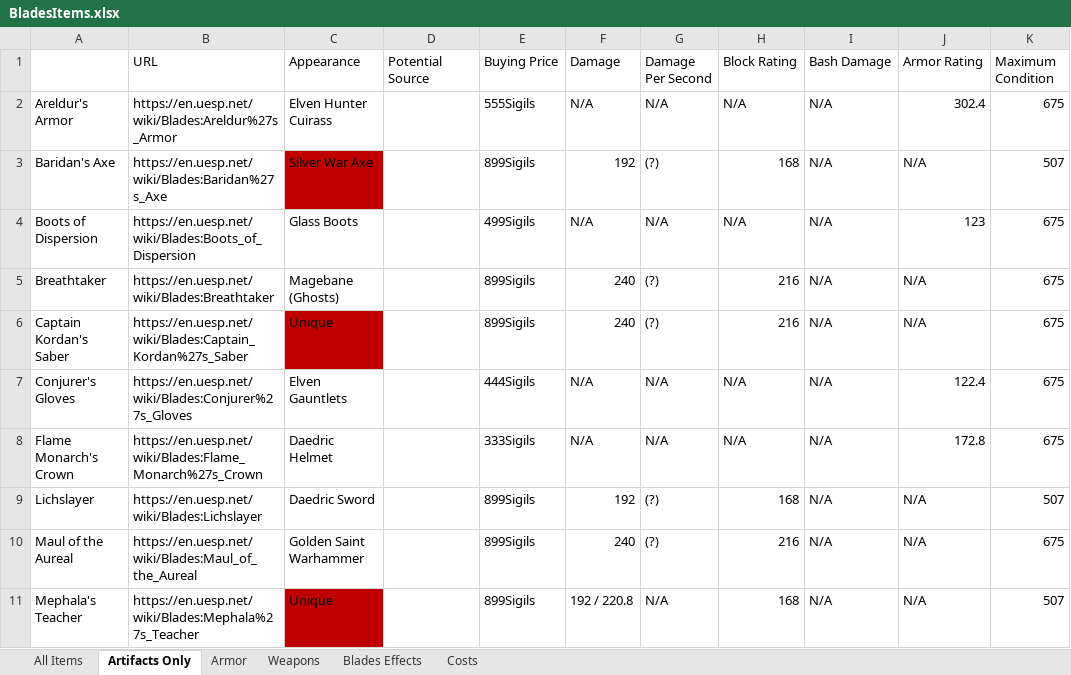
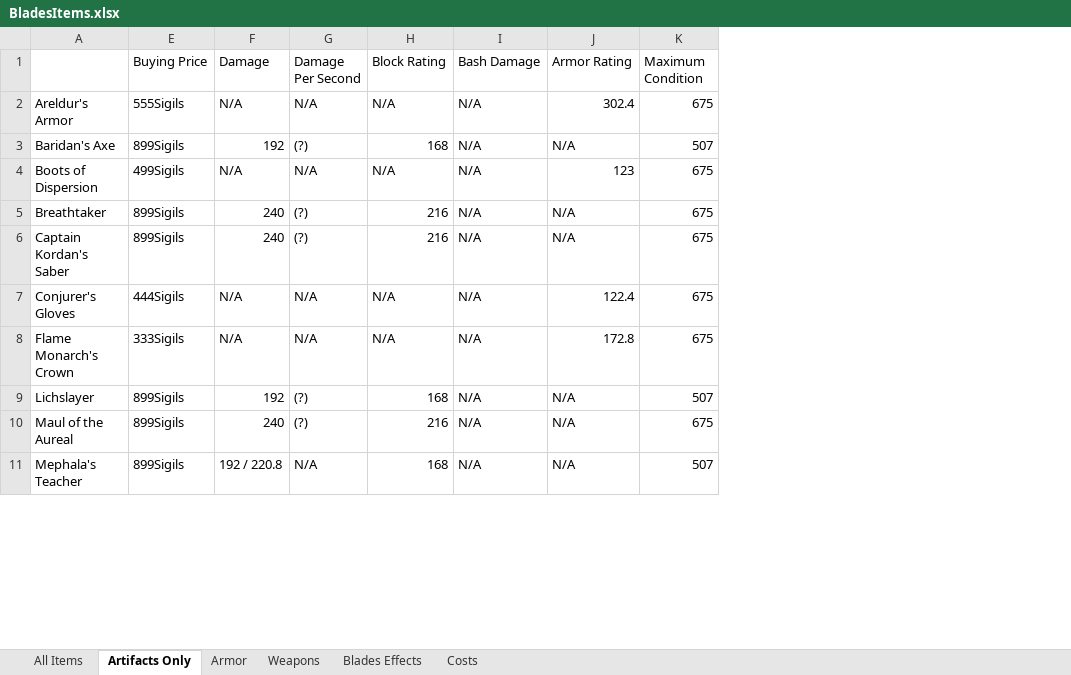
Before and after one commit to TateTaylorOH/The-Sigil-Shop, an Excel workbook: BladesItems.xlsx, sheet Artifacts Only, drawn as a sheet; only a part is shown; values as stored, in another font and other column widths than the file's, no borders; the diff names each change by its address in the sheet, - before the commit and + after, or states it on an @@ line.

```diff
--- a/BladesItems.xlsx (sheet Artifacts Only)
+++ b/BladesItems.xlsx (sheet Artifacts Only)
@@ column B (URL) hidden, rows 2-11: https://en.uesp.net/wiki/Blades:Areldur%27s_Armor | https://en.uesp.net/wiki/Blades:Baridan%27s_Axe | https://en.uesp.net/wiki/Blades:Boots_of_Dispersion | https://en.uesp.net/wiki/Blades:Breathtaker | https://en.uesp.net/wiki/Blades:Captain_Kordan%27s_Saber | https://en.uesp.net/wiki/Blades:Conjurer%27s_Gloves | https://en.uesp.net/wiki/Blades:Flame_Monarch%27s_Crown | https://en.uesp.net/wiki/Blades:Lichslayer | https://en.uesp.net/wiki/Blades:Maul_of_the_Aureal | https://en.uesp.net/wiki/Blades:Mephala%27s_Teacher @@
@@ column C (Appearance) hidden, rows 2-11: Elven Hunter Cuirass | Silver War Axe | Glass Boots | Magebane (Ghosts) | Unique | Elven Gauntlets | Daedric Helmet | Daedric Sword | Golden Saint Warhammer | Unique @@
@@ column D (Potential Source) hidden, empty @@
```
Also changed, not shown: 9 other files.
